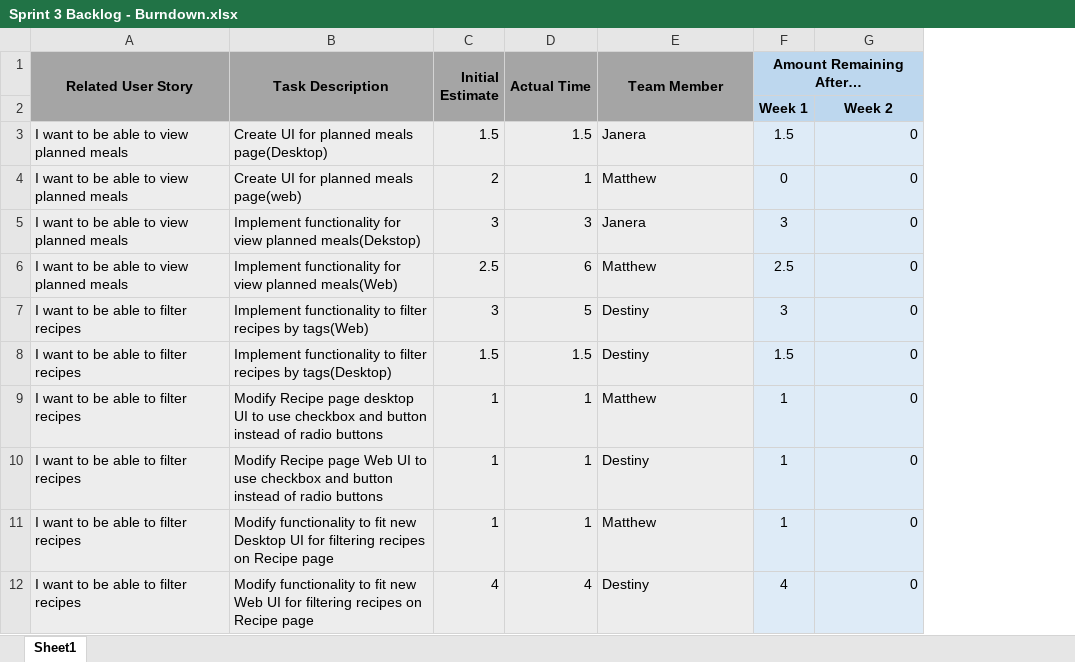
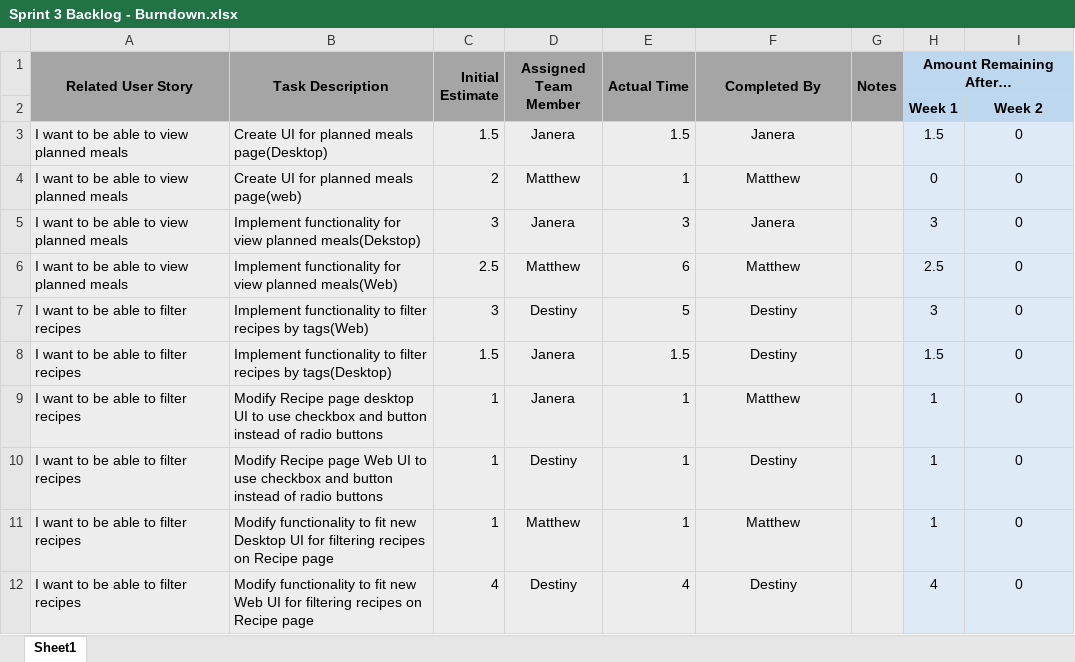
Before and after one commit to MatthewThompson35/CapstoneRecipePlanner, an Excel workbook: sprints/Sprint 3/Sprint 3 Backlog - Burndown.xlsx, sheet Sheet1, drawn as a sheet; only a part is shown; values as stored, in another font and other column widths than the file's, no borders; charts and pictures not drawn; addresses are those after the commit; the diff covers the shown part only; the diff names each change by its address in the sheet, - before the commit and + after, or states it on an @@ line.

```diff
--- a/sprints/Sprint 3/Sprint 3 Backlog - Burndown.xlsx (sheet Sheet1)
+++ b/sprints/Sprint 3/Sprint 3 Backlog - Burndown.xlsx (sheet Sheet1)
+column D (Assigned Team Member), rows 3-12: Janera | Matthew | Janera | Matthew | Destiny | Janera | Janera | Destiny | Matthew | Destiny
+column G (Notes), empty
-F1: Team Member
+F1: Completed By
-F3:F12 alignment: left
+F3:F12 alignment: center
-I3:I12 alignment: right
+I3:I12 alignment: center
```
Also changed, not shown: 11 added rows, 2 removed rows, 11 edited cells and cell formats elsewhere in this sheet, charts or pictures, sprints/Product Backlog.xlsx, 3 other files.
